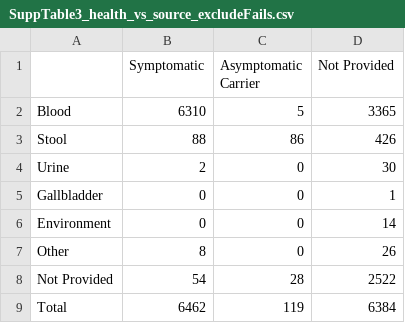
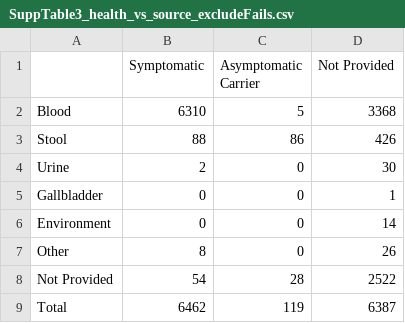
Before and after one commit to typhoidgenomics/TyphoidGenomicsConsortiumWG1, a CSV file: genotypes/SuppTable3_health_vs_source_excludeFails.csv, drawn as a sheet.

Commit message:
add PW IDs to data file

```diff
--- a/genotypes/SuppTable3_health_vs_source_excludeFails.csv
+++ b/genotypes/SuppTable3_health_vs_source_excludeFails.csv
@@ -1,3 +1,3 @@
 "","Symptomatic","Asymptomatic Carrier","Not Provided"
-"Blood",6310,5,3365
+"Blood",6310,5,3368
 "Stool",88,86,426
@@ -8,2 +8,2 @@
 "Not Provided",54,28,2522
-"Total",6462,119,6384
+"Total",6462,119,6387
```
Also changed, not shown: genotypes/SuppTable4_country_summary.csv, genotypes/Table1_sourcePublication_summary.csv, 32 other files.
